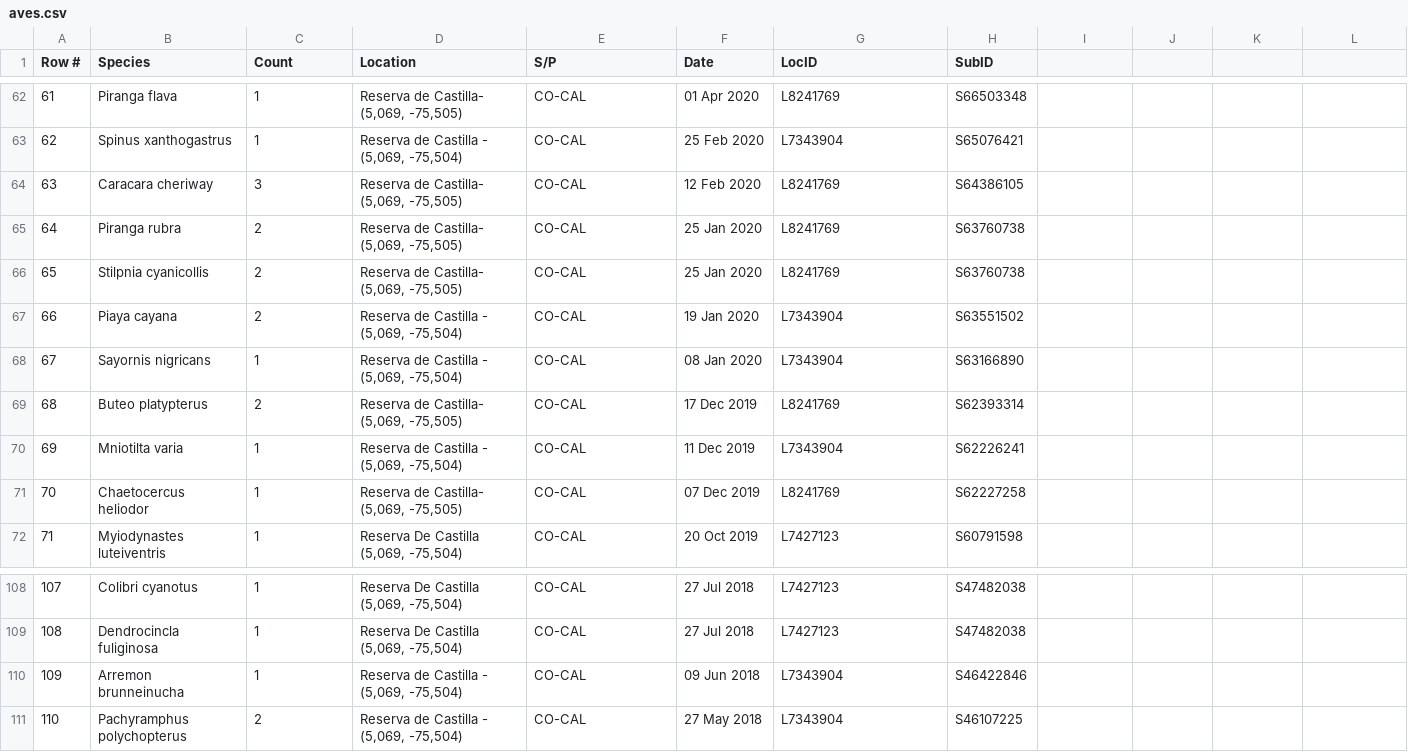
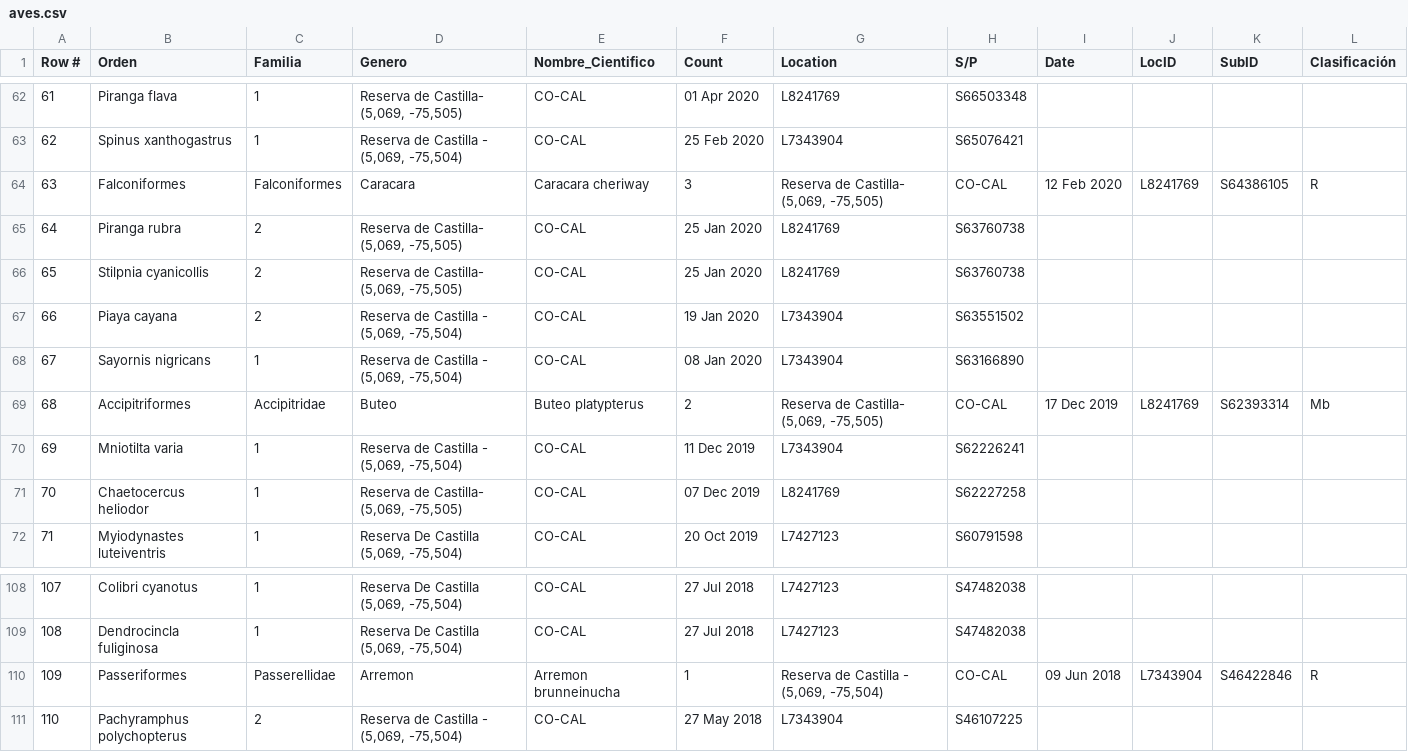
Before and after one commit to sandrarairan/Aprender_Sobre_Aves, a CSV file: aves.csv, drawn as a sheet; only a part is shown, gaps mark what is left out; the diff covers the shown part only.

```diff
--- a/aves.csv
+++ b/aves.csv
@@ -1 +1 @@
-Row #,Species,Count,Location,S/P,Date,LocID,SubID
+Row #,Orden,Familia,Genero,Nombre_Cientifico,Count,Location,S/P,Date,LocID,SubID,Clasificación
@@ -63,3 +63,3 @@ Row #,Species,Count,Location,S/P,Date,LocID,SubID
 62,Spinus xanthogastrus,1,"Reserva de Castilla - (5,069, -75,504)",CO-CAL,25 Feb 2020,L7343904,S65076421
-63,Caracara cheriway,3,"Reserva de Castilla- (5,069, -75,505)",CO-CAL,12 Feb 2020,L8241769,S64386105
+63,Falconiformes,Falconiformes,Caracara,Caracara cheriway,3,"Reserva de Castilla- (5,069, -75,505)",CO-CAL,12 Feb 2020,L8241769,S64386105,"R"
 64,Piranga rubra,2,"Reserva de Castilla- (5,069, -75,505)",CO-CAL,25 Jan 2020,L8241769,S63760738
@@ -68,3 +68,3 @@ Row #,Species,Count,Location,S/P,Date,LocID,SubID
 67,Sayornis nigricans,1,"Reserva de Castilla - (5,069, -75,504)",CO-CAL,08 Jan 2020,L7343904,S63166890
-68,Buteo platypterus,2,"Reserva de Castilla- (5,069, -75,505)",CO-CAL,17 Dec 2019,L8241769,S62393314
+68,Accipitriformes,Accipitridae,Buteo,Buteo platypterus,2,"Reserva de Castilla- (5,069, -75,505)",CO-CAL,17 Dec 2019,L8241769,S62393314,"Mb"
 69,Mniotilta varia,1,"Reserva de Castilla - (5,069, -75,504)",CO-CAL,11 Dec 2019,L7343904,S62226241
@@ -109,3 +109,3 @@ Row #,Species,Count,Location,S/P,Date,LocID,SubID
 108,Dendrocincla fuliginosa,1,"Reserva De Castilla  (5,069, -75,504)",CO-CAL,27 Jul 2018,L7427123,S47482038
-109,Arremon brunneinucha,1,"Reserva de Castilla - (5,069, -75,504)",CO-CAL,09 Jun 2018,L7343904,S46422846
+109,Passeriformes,Passerellidae,Arremon,Arremon brunneinucha,1,"Reserva de Castilla - (5,069, -75,504)",CO-CAL,09 Jun 2018,L7343904,S46422846,"R"
 110,Pachyramphus polychopterus,2,"Reserva de Castilla - (5,069, -75,504)",CO-CAL,27 May 2018,L7343904,S46107225
```
Also changed, not shown: 76 edited cells elsewhere in this file, 1 other file.
